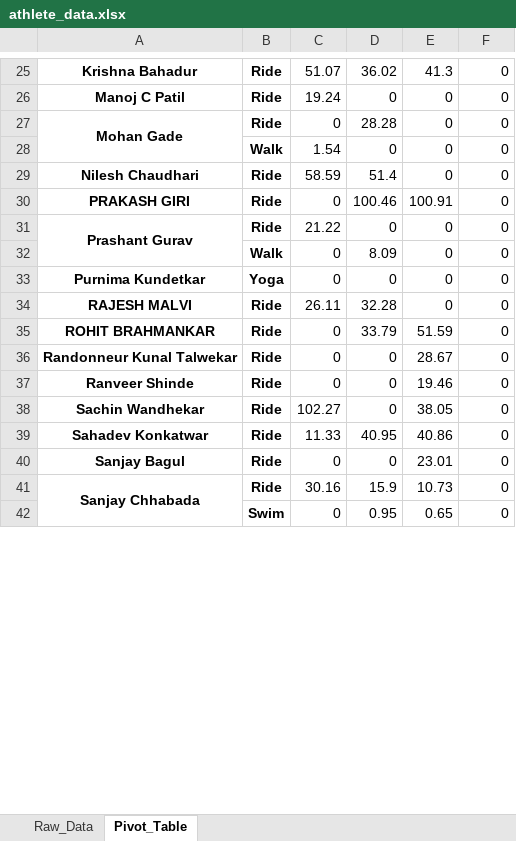
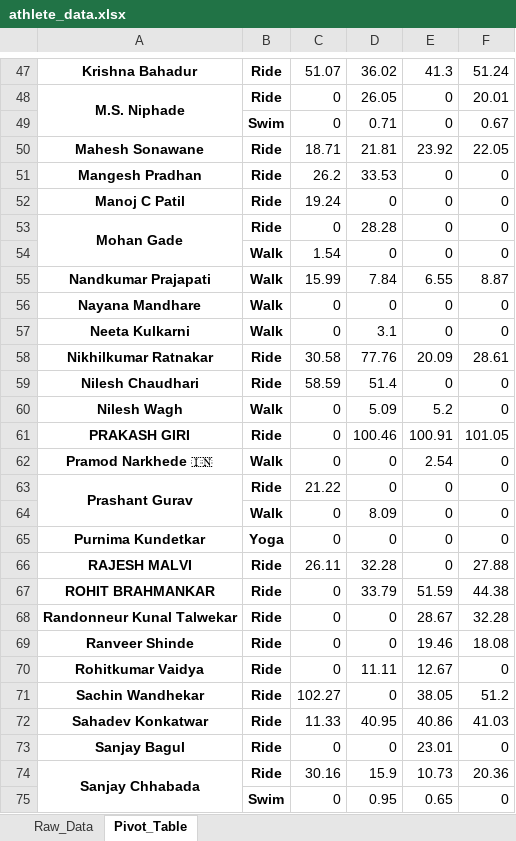
Before and after one commit to manojcpatil/jalgaon-cyclists-club, an Excel workbook: athlete_data.xlsx, sheet Pivot_Table, drawn as a sheet; only a part is shown, gaps mark what is left out; values as stored, in another font and other column widths than the file's, no borders; addresses are those after the commit; the diff covers the shown part only; the diff names each change by its address in the sheet, - before the commit and + after, or states it on an @@ line.

```diff
--- a/athlete_data.xlsx (sheet Pivot_Table)
+++ b/athlete_data.xlsx (sheet Pivot_Table)
-F47: 0
+F47: 51.24
+row 48: M.S. Niphade | Ride | 0 | 26.05 | 0 | 20.01
+row 49:  | Swim | 0 | 0.71 | 0 | 0.67
+row 50: Mahesh Sonawane | Ride | 18.71 | 21.81 | 23.92 | 22.05
+row 51: Mangesh Pradhan | Ride | 26.2 | 33.53 | 0 | 0
+row 55: Nandkumar Prajapati | Walk | 15.99 | 7.84 | 6.55 | 8.87
+row 56: Nayana Mandhare | Walk | 0 | 0 | 0 | 0
+row 57: Neeta Kulkarni | Walk | 0 | 3.1 | 0 | 0
+row 58: Nikhilkumar Ratnakar | Ride | 30.58 | 77.76 | 20.09 | 28.61
+row 60: Nilesh Wagh | Walk | 0 | 5.09 | 5.2 | 0
-F61: 0
+F61: 101.05
+row 62: Pramod Narkhede 🇮🇳 | Walk | 0 | 0 | 2.54 | 0
-F66: 0
+F66: 27.88
-F67: 0
+F67: 44.38
-F68: 0
+F68: 32.28
-F69: 0
+F69: 18.08
+row 70: Rohitkumar Vaidya | Ride | 0 | 11.11 | 12.67 | 0
-F71: 0
+F71: 51.2
-F72: 0
+F72: 41.03
-F74: 0
+F74: 20.36
```
Also changed, not shown: 36 added rows, 13 edited cells and merged cells elsewhere in this sheet, sheet Raw_Data, 1 other file.
